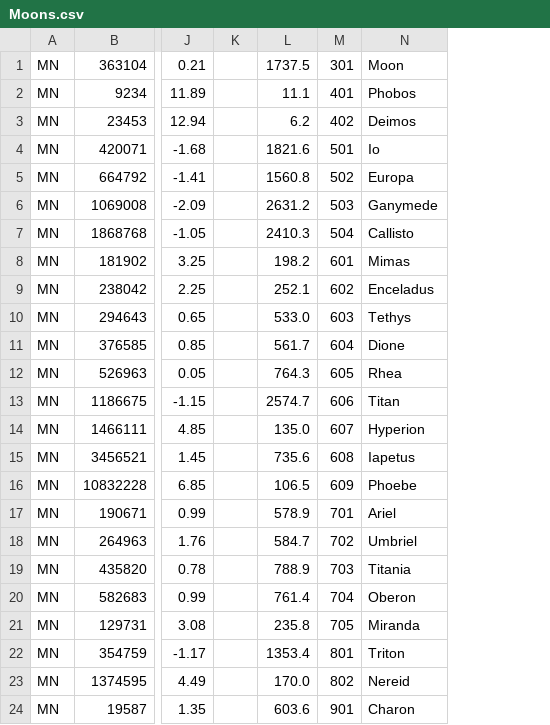
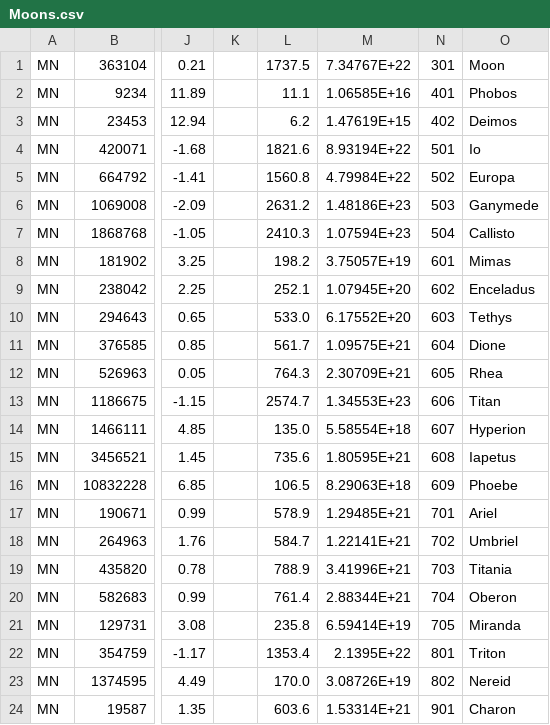
Before and after one commit to timmyd7777/SSCore, a CSV file: SSData/SolarSystem/Moons.csv, drawn as a sheet; only a part is shown, gaps mark what is left out; the diff names each change by its address in the sheet, - before the commit and + after, or states it on an @@ line.

Commit message:
Add planet and moon masses to solar system data tables. Units on SSStar::_PA.

```diff
--- a/SSData/SolarSystem/Moons.csv
+++ b/SSData/SolarSystem/Moons.csv
+column M, rows 1-24: 7.34767E+22 | 1.06585E+16 | 1.47619E+15 | 8.93194E+22 | 4.79984E+22 | 1.48186E+23 | 1.07594E+23 | 3.75057E+19 | 1.07945E+20 | 6.17552E+20 | 1.09575E+21 | 2.30709E+21 | 1.34553E+23 | 5.58554E+18 | 1.80595E+21 | 8.29063E+18 | 1.29485E+21 | 1.22141E+21 | 3.41996E+21 | 2.88344E+21 | 6.59414E+19 | 2.1395E+22 | 3.08726E+19 | 1.53314E+21
```
Also changed, not shown: SSData/SolarSystem/Planets.csv, 6 other files.
